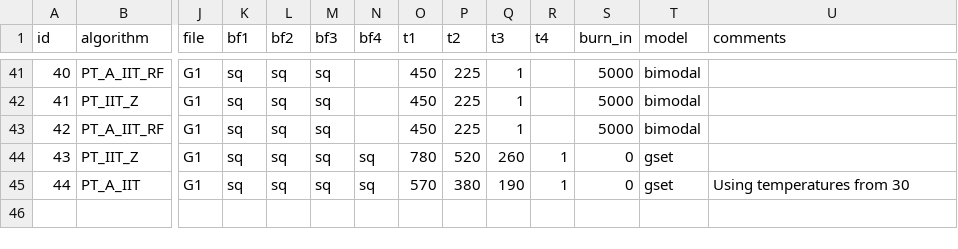
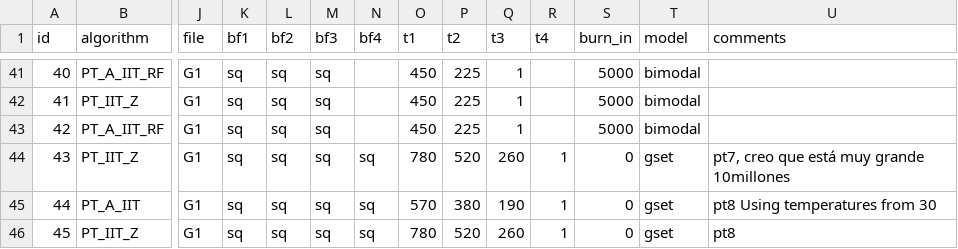
Before and after one commit to RAlexVa/paper_iit_pt, a CSV file: results/simulation_details_highd.csv, drawn as a sheet; only a part is shown, gaps mark what is left out; rows hold the shown columns only; the diff names each change by its address in the sheet, - before the commit and + after, or states it on an @@ line.

```diff
--- a/results/simulation_details_highd.csv
+++ b/results/simulation_details_highd.csv
-U44 (comments): (empty)
+U44 (comments): pt7, creo que está muy grande 10millones
-U45 (comments): Using temperatures from 30
+U45 (comments): pt8 Using temperatures from 30
+row 46: 45 | PT_IIT_Z | G1 | sq | sq | sq | sq | 780 | 520 | 260 | 1 | 0 | gset | pt8
```
Also changed, not shown: results/simulation_details_lowd.csv.
